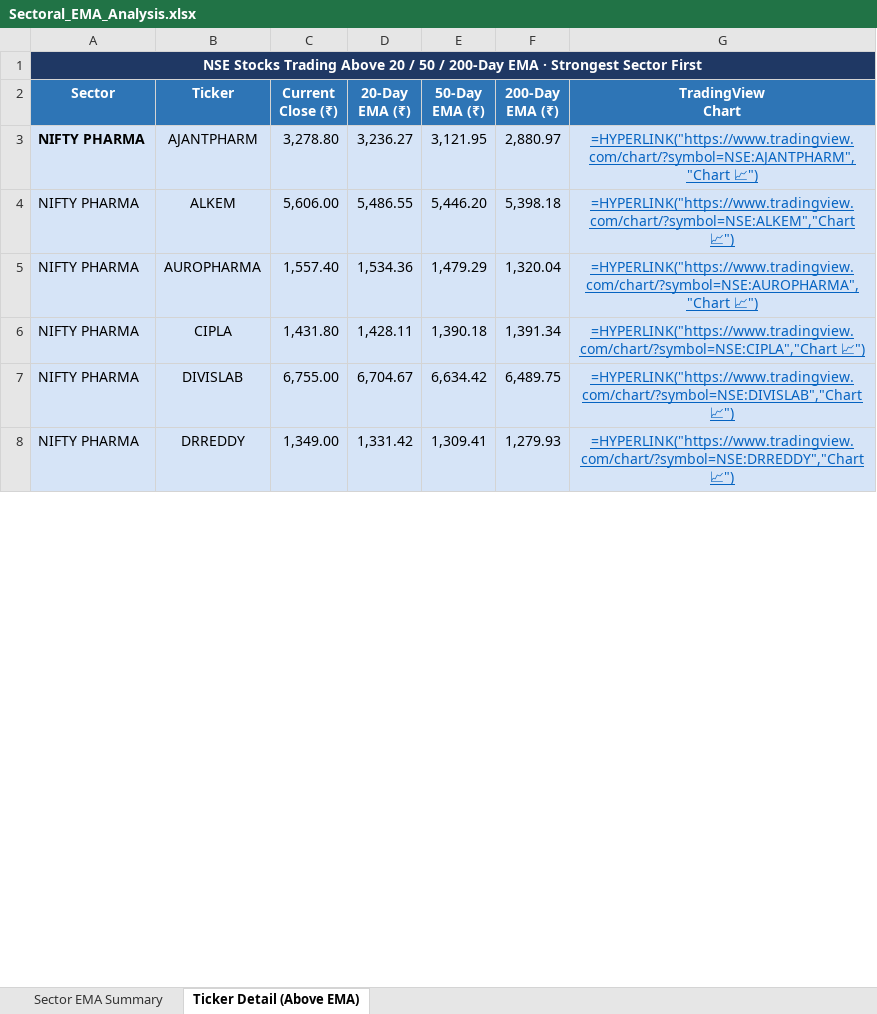
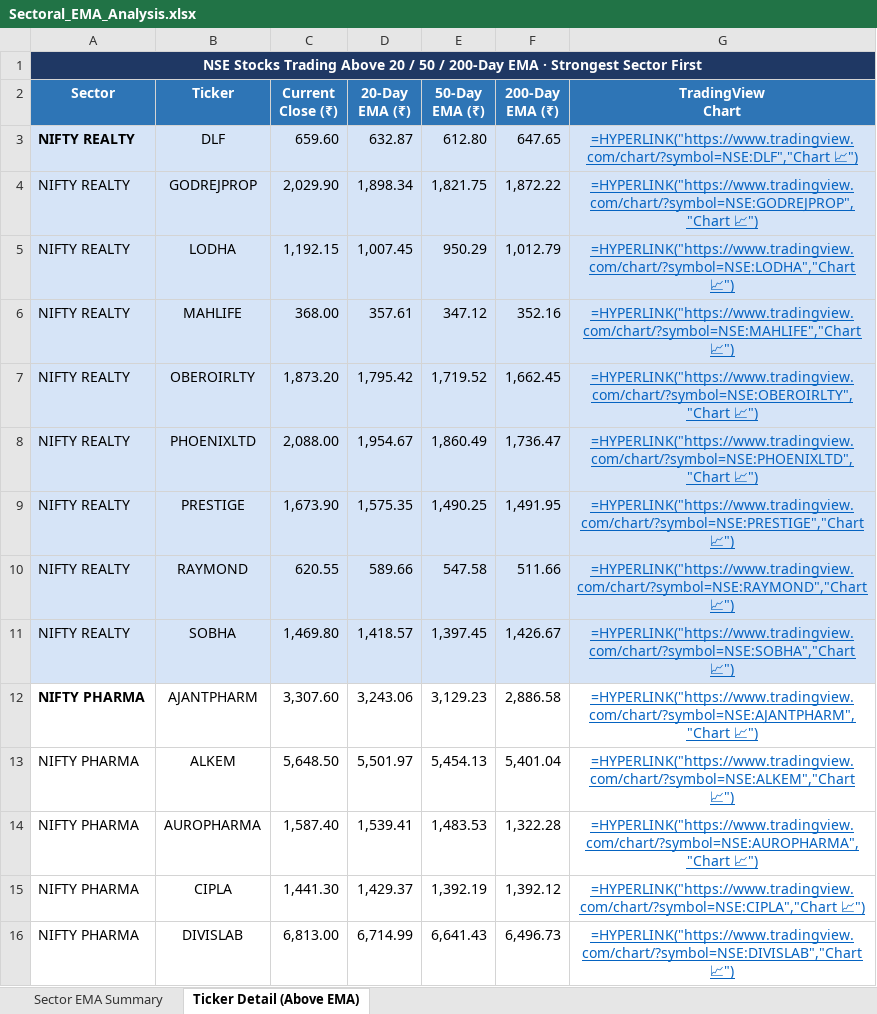
Before and after one commit to nikunj2021/EMA-Screener-, an Excel workbook: Report/EMAReport/Sectoral_EMA_Analysis.xlsx, sheet Ticker Detail (Above EMA), drawn as a sheet; only a part is shown; values as stored, in another font and other column widths than the file's, no borders; formulas without a stored value are shown as written; removed rows and columns are numbered as before the commit, all else as after; the diff covers the shown part only; the diff names each change by its address in the sheet, - before the commit and + after, or states it on an @@ line.

```diff
--- a/Report/EMAReport/Sectoral_EMA_Analysis.xlsx (sheet Ticker Detail (Above EMA))
+++ b/Report/EMAReport/Sectoral_EMA_Analysis.xlsx (sheet Ticker Detail (Above EMA))
+row 3: NIFTY REALTY | DLF | 659.60 | 632.87 | 612.80 | 647.65 | =HYPERLINK("https://www.tradingview.com/chart/?symbol=NSE:DLF","Chart 📈")
+row 4: NIFTY REALTY | GODREJPROP | 2,029.90 | 1,898.34 | 1,821.75 | 1,872.22 | =HYPERLINK("https://www.tradingview.com/chart/?symbol=NSE:GODREJPROP","Chart 📈")
+row 5: NIFTY REALTY | LODHA | 1,192.15 | 1,007.45 | 950.29 | 1,012.79 | =HYPERLINK("https://www.tradingview.com/chart/?symbol=NSE:LODHA","Chart 📈")
+row 6: NIFTY REALTY | MAHLIFE | 368.00 | 357.61 | 347.12 | 352.16 | =HYPERLINK("https://www.tradingview.com/chart/?symbol=NSE:MAHLIFE","Chart 📈")
+row 7: NIFTY REALTY | OBEROIRLTY | 1,873.20 | 1,795.42 | 1,719.52 | 1,662.45 | =HYPERLINK("https://www.tradingview.com/chart/?symbol=NSE:OBEROIRLTY","Chart 📈")
+row 8: NIFTY REALTY | PHOENIXLTD | 2,088.00 | 1,954.67 | 1,860.49 | 1,736.47 | =HYPERLINK("https://www.tradingview.com/chart/?symbol=NSE:PHOENIXLTD","Chart 📈")
+row 9: NIFTY REALTY | PRESTIGE | 1,673.90 | 1,575.35 | 1,490.25 | 1,491.95 | =HYPERLINK("https://www.tradingview.com/chart/?symbol=NSE:PRESTIGE","Chart 📈")
+row 10: NIFTY REALTY | RAYMOND | 620.55 | 589.66 | 547.58 | 511.66 | =HYPERLINK("https://www.tradingview.com/chart/?symbol=NSE:RAYMOND","Chart 📈")
+row 11: NIFTY REALTY | SOBHA | 1,469.80 | 1,418.57 | 1,397.45 | 1,426.67 | =HYPERLINK("https://www.tradingview.com/chart/?symbol=NSE:SOBHA","Chart 📈")
-A12:G16 fill: #D6E4F7
+A12:G16 fill: none
-C12 (Current Close (₹)): 3,278.80
+C12 (Current Close (₹)): 3,307.60
-D12 (20-Day EMA (₹)): 3,236.27
+D12 (20-Day EMA (₹)): 3,243.06
-E12 (50-Day EMA (₹)): 3,121.95
+E12 (50-Day EMA (₹)): 3,129.23
-F12 (200-Day EMA (₹)): 2,880.97
+F12 (200-Day EMA (₹)): 2,886.58
-C13 (Current Close (₹)): 5,606.00
+C13 (Current Close (₹)): 5,648.50
-D13 (20-Day EMA (₹)): 5,486.55
+D13 (20-Day EMA (₹)): 5,501.97
-E13 (50-Day EMA (₹)): 5,446.20
+E13 (50-Day EMA (₹)): 5,454.13
-F13 (200-Day EMA (₹)): 5,398.18
+F13 (200-Day EMA (₹)): 5,401.04
-C14 (Current Close (₹)): 1,557.40
+C14 (Current Close (₹)): 1,587.40
-D14 (20-Day EMA (₹)): 1,534.36
+D14 (20-Day EMA (₹)): 1,539.41
-E14 (50-Day EMA (₹)): 1,479.29
+E14 (50-Day EMA (₹)): 1,483.53
-F14 (200-Day EMA (₹)): 1,320.04
+F14 (200-Day EMA (₹)): 1,322.28
-C15 (Current Close (₹)): 1,431.80
+C15 (Current Close (₹)): 1,441.30
-D15 (20-Day EMA (₹)): 1,428.11
+D15 (20-Day EMA (₹)): 1,429.37
-E15 (50-Day EMA (₹)): 1,390.18
+E15 (50-Day EMA (₹)): 1,392.19
-F15 (200-Day EMA (₹)): 1,391.34
+F15 (200-Day EMA (₹)): 1,392.12
-C16 (Current Close (₹)): 6,755.00
+C16 (Current Close (₹)): 6,813.00
-D16 (20-Day EMA (₹)): 6,704.67
+D16 (20-Day EMA (₹)): 6,714.99
-E16 (50-Day EMA (₹)): 6,634.42
+E16 (50-Day EMA (₹)): 6,641.43
-F16 (200-Day EMA (₹)): 6,489.75
+F16 (200-Day EMA (₹)): 6,496.73
-row 8: NIFTY PHARMA | DRREDDY | 1,349.00 | 1,331.42 | 1,309.41 | 1,279.93 | =HYPERLINK("https://www.tradingview.com/chart/?symbol=NSE:DRREDDY","Chart 📈")
```
Also changed, not shown: 9 added rows, 10 removed rows, 160 edited cells and cell formats elsewhere in this sheet, sheet Sector EMA Summary, Report/EMAReport/Micro_250_ema_breadth_history.xlsx, Report/EMAReport/nifty_500_ema_breadth.xlsx, 4 other files.
